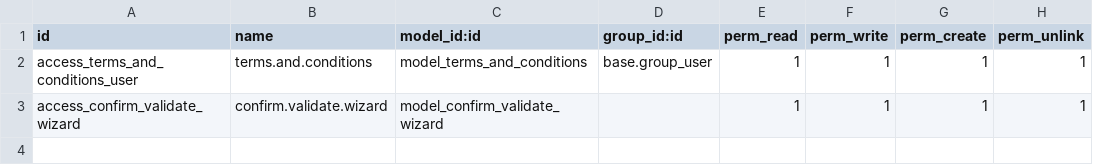
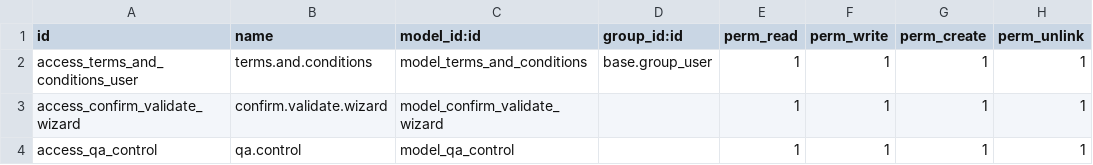
Before and after one commit to diptisahu999/Neotech_ERP, a CSV file: sale_terms_custom/security/ir.model.access.csv, drawn as a sheet; the diff names each change by its address in the sheet, - before the commit and + after, or states it on an @@ line.

Commit message:
Add Quality Assurance Control form in Sales Products menu

```diff
--- a/sale_terms_custom/security/ir.model.access.csv
+++ b/sale_terms_custom/security/ir.model.access.csv
+row 4: access_qa_control | qa.control | model_qa_control |  | 1 | 1 | 1 | 1
```
Also changed, not shown: 4 other files.
